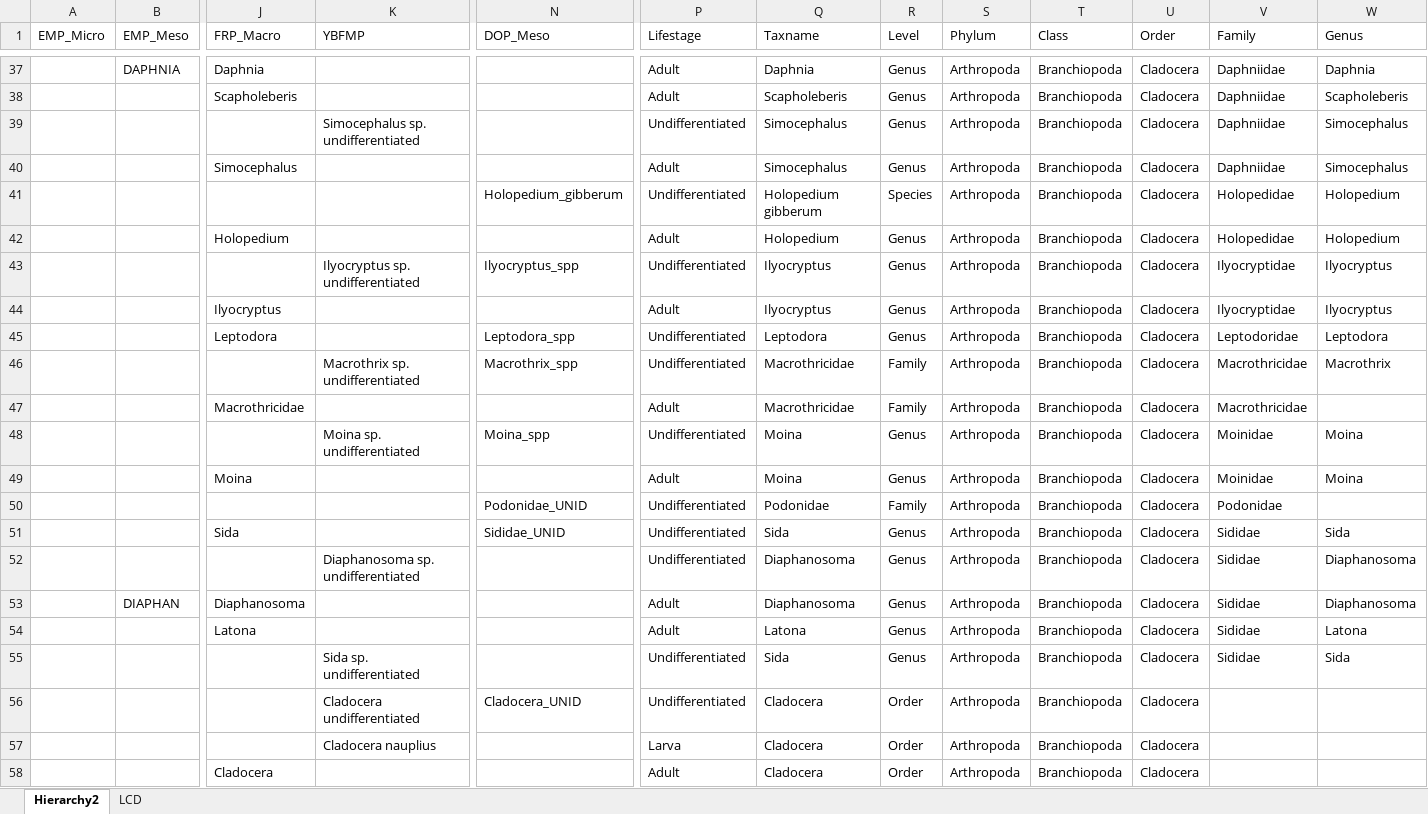
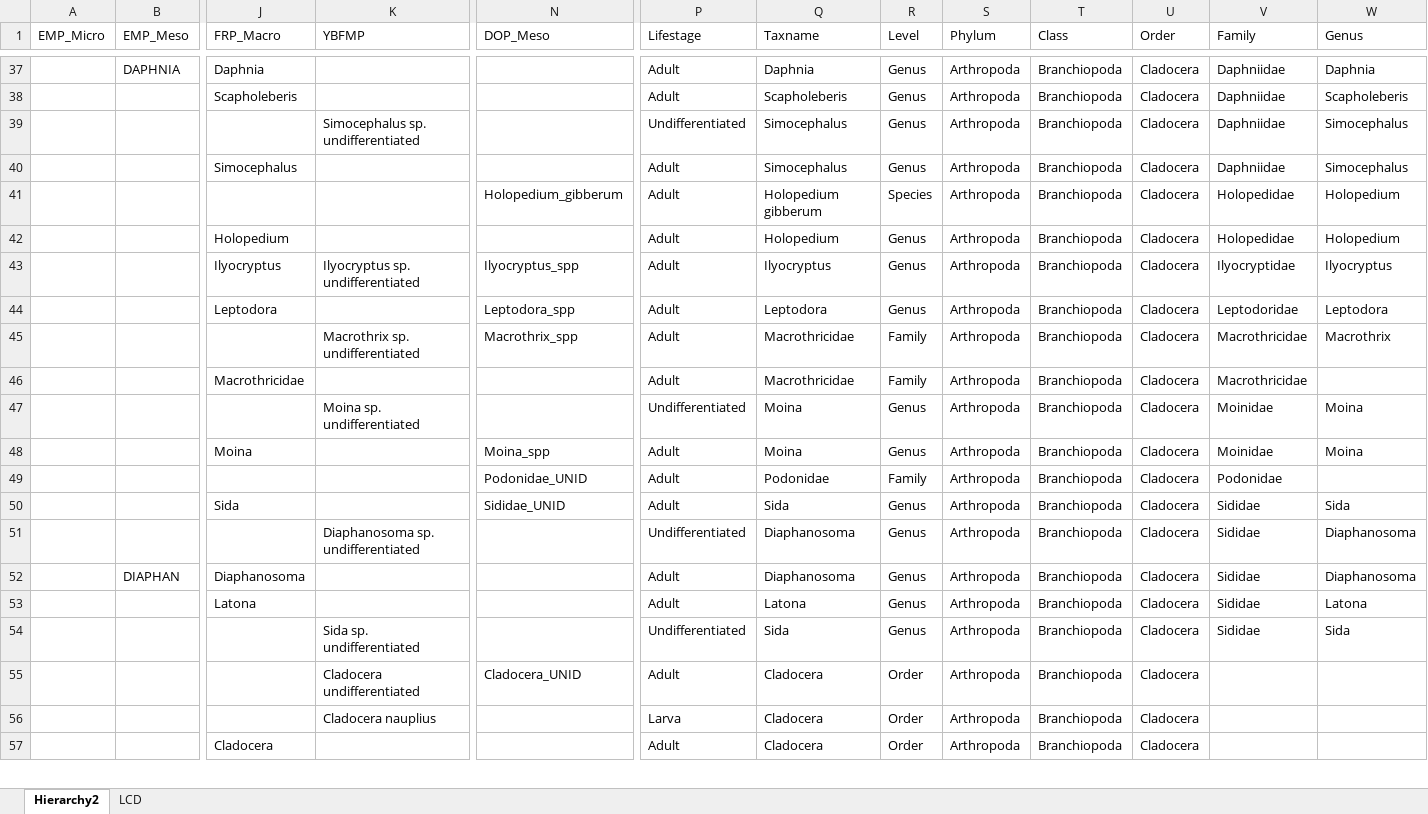
Before and after one commit to InteragencyEcologicalProgram/zooper, an Excel workbook: data-raw/crosswalk.xlsx, sheet Hierarchy2, drawn as a sheet; only a part is shown, gaps mark what is left out; values as stored, in another font and other column widths than the file's, no borders; removed rows and columns are numbered as before the commit, all else as after; rows hold the shown columns only; the diff covers the shown part only; the diff names each change by its address in the sheet, - before the commit and + after, or states it on an @@ line.

Commit message:
Switched rotifers and cladocera for DOP from "Undifferentiated" to "Adult"

```diff
--- a/data-raw/crosswalk.xlsx (sheet Hierarchy2)
+++ b/data-raw/crosswalk.xlsx (sheet Hierarchy2)
-P41 (Lifestage): Undifferentiated
+P41 (Lifestage): Adult
-row 43:  |  |  | Ilyocryptus sp. undifferentiated | Ilyocryptus_spp | Undifferentiated | Ilyocryptus | Genus | Arthropoda | Branchiopoda | Cladocera | Ilyocryptidae | Ilyocryptus
-K43 (YBFMP): (empty)
+K43 (YBFMP): Ilyocryptus sp. undifferentiated
-N43 (DOP_Meso): (empty)
+N43 (DOP_Meso): Ilyocryptus_spp
-P44:P45 (Lifestage): Undifferentiated
+P44:P45 (Lifestage): Adult
-N47 (DOP_Meso): Moina_spp
+N47 (DOP_Meso): (empty)
-N48 (DOP_Meso): (empty)
+N48 (DOP_Meso): Moina_spp
-P49:P50 (Lifestage): Undifferentiated
+P49:P50 (Lifestage): Adult
-P55 (Lifestage): Undifferentiated
+P55 (Lifestage): Adult
```
Also changed, not shown: 1 removed row and 36 edited cells elsewhere in this sheet, 3 other files.
